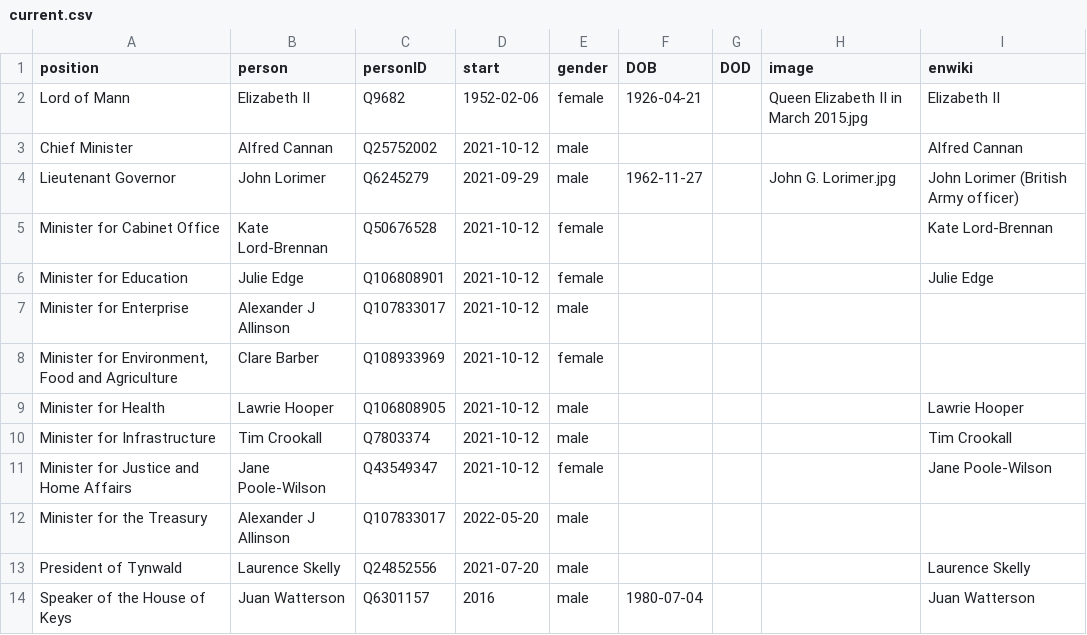
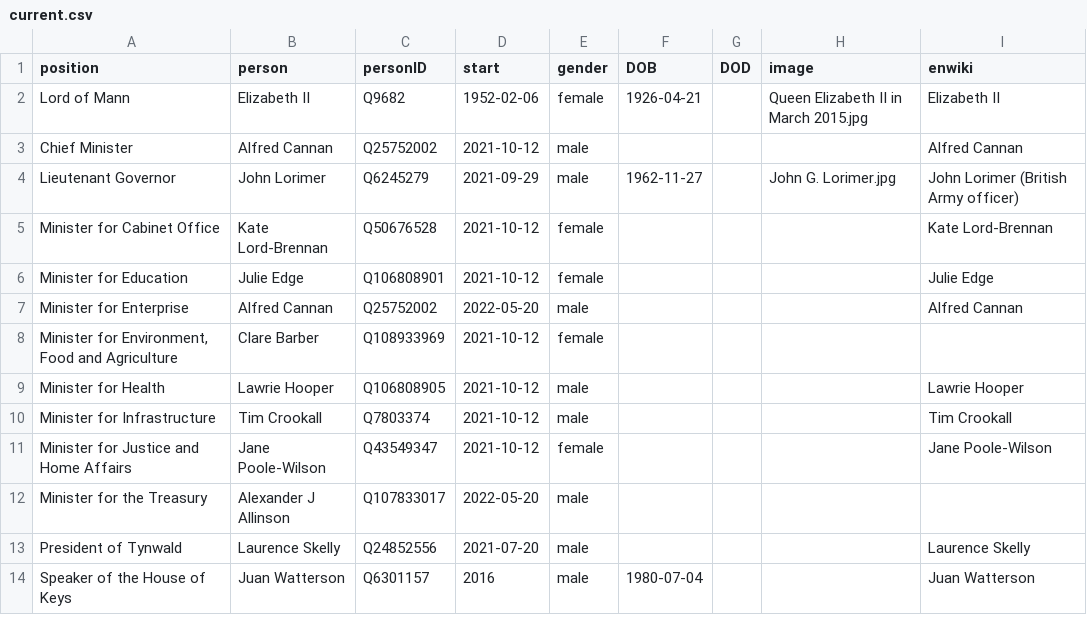
Before and after one commit to every-politician-scrapers/isle-of-man-cabinet, a CSV file: html/current.csv, drawn as a sheet.

```diff
--- a/html/current.csv
+++ b/html/current.csv
@@ -6,3 +6,3 @@ Minister for Cabinet Office,Kate Lord-Brennan,Q50676528,2021-10-12,female,,,,Kat
 Minister for Education,Julie Edge,Q106808901,2021-10-12,female,,,,Julie Edge
-Minister for Enterprise,Alexander J Allinson,Q107833017,2021-10-12,male,,,,
+Minister for Enterprise,Alfred Cannan,Q25752002,2022-05-20,male,,,,Alfred Cannan
 "Minister for Environment, Food and Agriculture",Clare Barber,Q108933969,2021-10-12,female,,,,
```
Also changed, not shown: html/holders21.csv, 1 other file.
